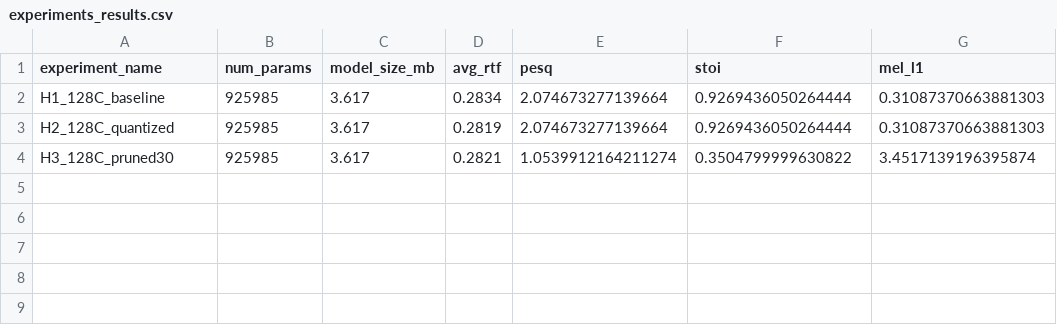
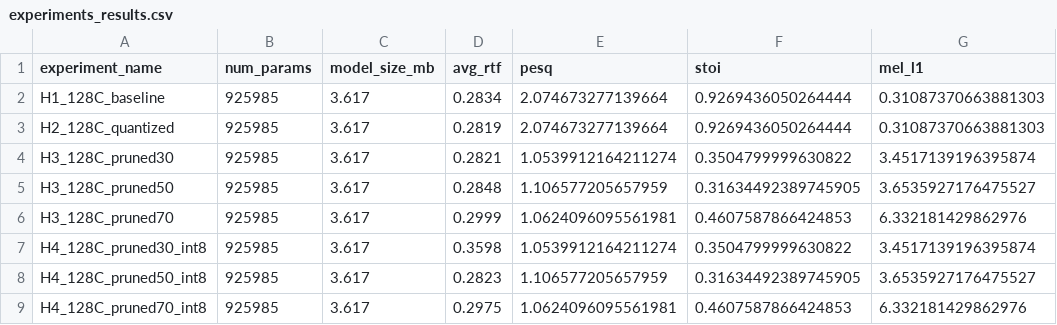
Before and after one commit to chanky1998/BIMAP_VOCODE, a CSV file: experiments_results.csv, drawn as a sheet.

```diff
--- a/experiments_results.csv
+++ b/experiments_results.csv
@@ -4 +4,6 @@ H2_128C_quantized,925985,3.617,0.2819,2.074673277139664,0.9269436050264444,0.310
 H3_128C_pruned30,925985,3.617,0.2821,1.0539912164211274,0.3504799999630822,3.4517139196395874
+H3_128C_pruned50,925985,3.617,0.2848,1.106577205657959,0.31634492389745905,3.6535927176475527
+H3_128C_pruned70,925985,3.617,0.2999,1.0624096095561981,0.4607587866424853,6.332181429862976
+H4_128C_pruned30_int8,925985,3.617,0.3598,1.0539912164211274,0.3504799999630822,3.4517139196395874
+H4_128C_pruned50_int8,925985,3.617,0.2823,1.106577205657959,0.31634492389745905,3.6535927176475527
+H4_128C_pruned70_int8,925985,3.617,0.2975,1.0624096095561981,0.4607587866424853,6.332181429862976
```
Also changed, not shown: 4 other files.
